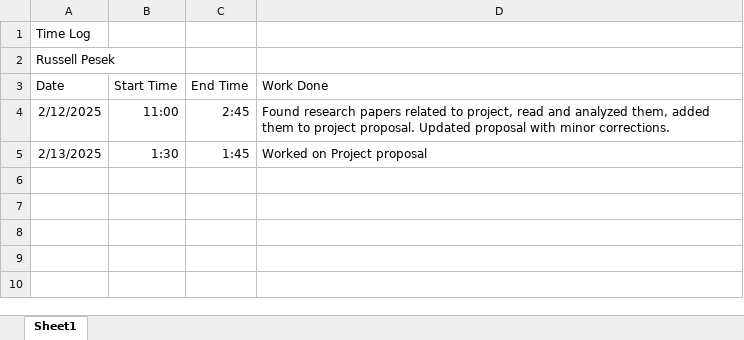
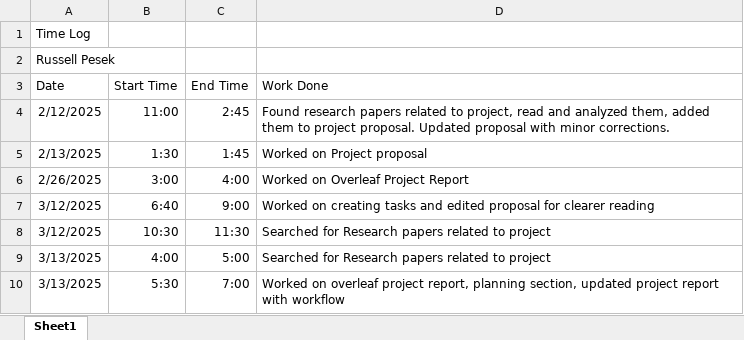
Before and after one commit to rpesek4/Eye-Tracking-Study-Project, an Excel workbook: Time-Logs/Time Log-Russell Pesek.xlsx, sheet Sheet1, drawn as a sheet; values as stored, in another font and other column widths than the file's, no borders; the diff names each change by its address in the sheet, - before the commit and + after, or states it on an @@ line.

Commit message:
Add files via upload

```diff
--- a/Time-Logs/Time Log-Russell Pesek.xlsx (sheet Sheet1)
+++ b/Time-Logs/Time Log-Russell Pesek.xlsx (sheet Sheet1)
+row 6: 2/26/2025 | 3:00 | 4:00 | Worked on Overleaf Project Report
+row 7: 3/12/2025 | 6:40 | 9:00 | Worked on creating tasks and edited proposal for clearer reading
+row 8: 3/12/2025 | 10:30 | 11:30 | Searched for Research papers related to project
+row 9: 3/13/2025 | 4:00 | 5:00 | Searched for Research papers related to project
+row 10: 3/13/2025 | 5:30 | 7:00 | Worked on overleaf project report, planning section, updated project report with workflow
```
